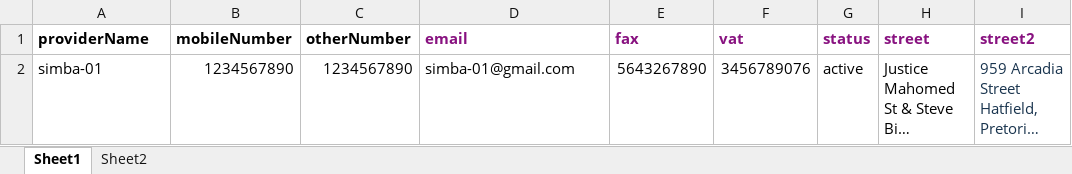
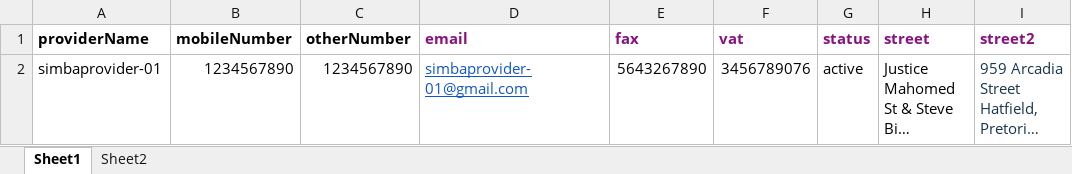
Before and after one commit to StratosAuto/StratosAutomation, an Excel workbook: Auto-IT/Bulk-Provider-Stable.xlsx, sheet Sheet1, drawn as a sheet; only a part is shown; long unchanged cells end in …; values as stored, in another font and other column widths than the file's, no borders; the diff names each change by its address in the sheet, - before the commit and + after, or states it on an @@ line.

```diff
--- a/Auto-IT/Bulk-Provider-Stable.xlsx (sheet Sheet1)
+++ b/Auto-IT/Bulk-Provider-Stable.xlsx (sheet Sheet1)
-A2 (providerName): simba-01
+A2 (providerName): simbaprovider-01
-D2 (email): simba-01@gmail.com
+D2 (email): simbaprovider-01@gmail.com
@@ D2 underline: off → on, text colour: black → #1155CC @@
```
Also changed, not shown: 45 other files.
